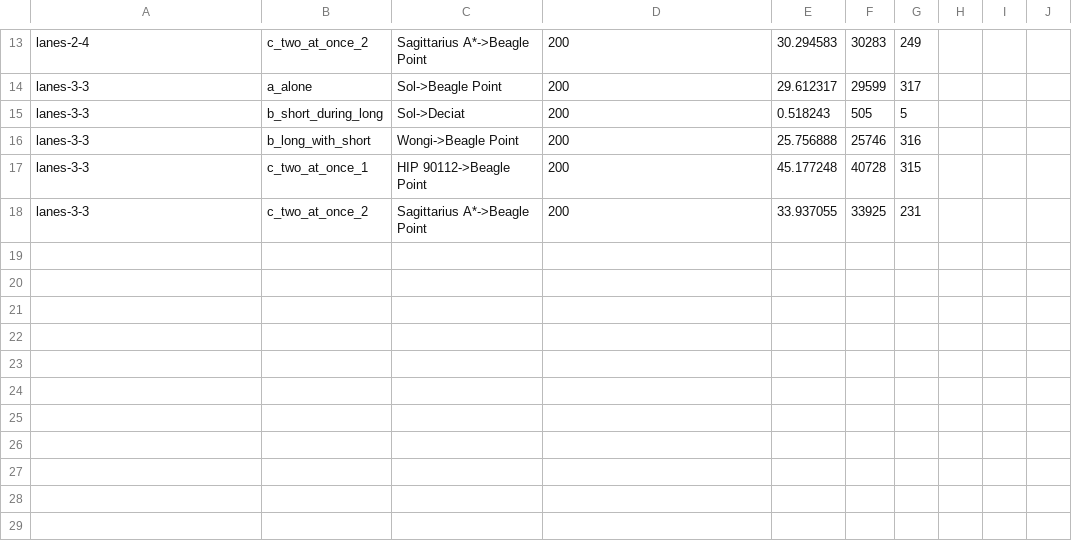
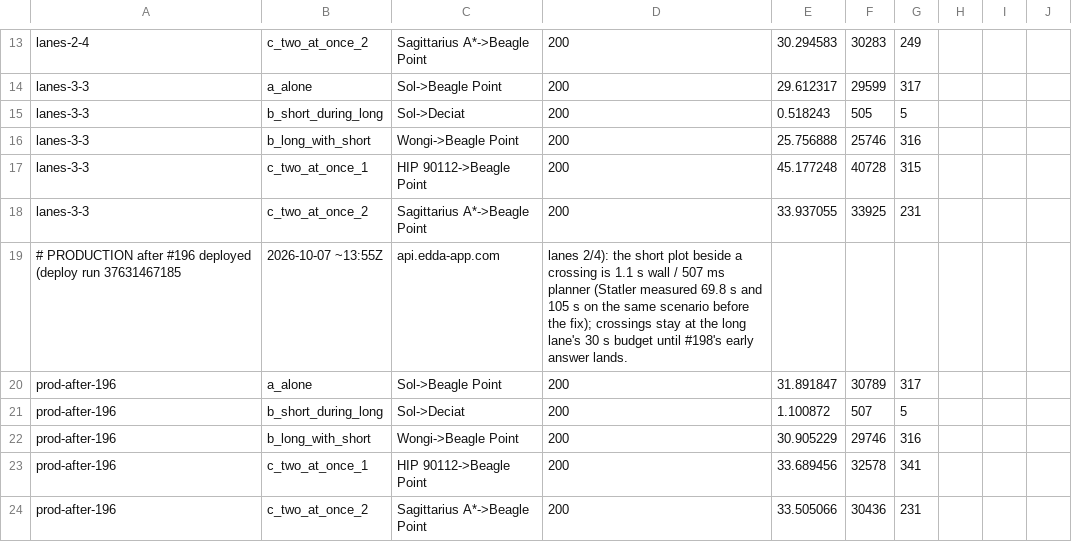
Before and after one commit to terakilobyte/edda-app, a CSV file: docs/benches/2026-10-07-planner-pool-per-lane.csv, drawn as a sheet; only a part is shown, gaps mark what is left out.

Commit message:
Roadmap: OPEN — suffix reuse for near-duplicate plots, measured before built; bench: production after #196 — a short plot beside a crossing answers in 1.1 s

```diff
--- a/docs/benches/2026-10-07-planner-pool-per-lane.csv
+++ b/docs/benches/2026-10-07-planner-pool-per-lane.csv
@@ -18 +18,7 @@ lanes-3-3,c_two_at_once_1,HIP 90112->Beagle Point,200,45.177248,40728,315
 lanes-3-3,c_two_at_once_2,Sagittarius A*->Beagle Point,200,33.937055,33925,231
+# PRODUCTION after #196 deployed (deploy run 37631467185, 2026-10-07 ~13:55Z, api.edda-app.com, lanes 2/4): the short plot beside a crossing is 1.1 s wall / 507 ms planner (Statler measured 69.8 s and 105 s on the same scenario before the fix); crossings stay at the long lane's 30 s budget until #198's early answer lands.
+prod-after-196,a_alone,Sol->Beagle Point,200,31.891847,30789,317
+prod-after-196,b_short_during_long,Sol->Deciat,200,1.100872,507,5
+prod-after-196,b_long_with_short,Wongi->Beagle Point,200,30.905229,29746,316
+prod-after-196,c_two_at_once_1,HIP 90112->Beagle Point,200,33.689456,32578,341
+prod-after-196,c_two_at_once_2,Sagittarius A*->Beagle Point,200,33.505066,30436,231
```
Also changed, not shown: 1 other file.
